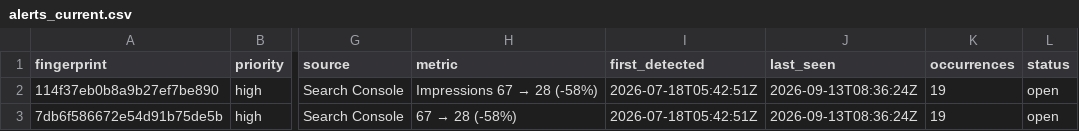
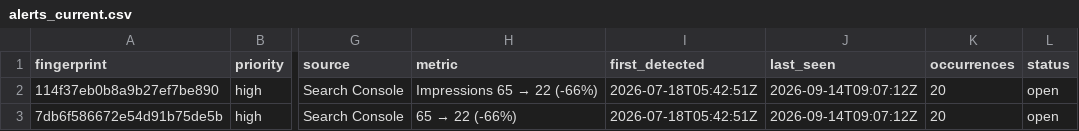
Before and after one commit to hamidrasheed350-hue/engineerwala-seo-tracker, a CSV file: data/alerts_current.csv, drawn as a sheet; only a part is shown, gaps mark what is left out; the diff names each change by its address in the sheet, - before the commit and + after, or states it on an @@ line.

```diff
--- a/data/alerts_current.csv
+++ b/data/alerts_current.csv
@@ H2 (metric): Impressions 67 → 28 (-58%) → Impressions 65 → 22 (-66%) @@
-J2:J3 (last_seen): 2026-09-13T08:36:24Z
+J2:J3 (last_seen): 2026-09-14T09:07:12Z
-K2:K3 (occurrences): 19
+K2:K3 (occurrences): 20
@@ H3 (metric): 67 → 28 (-58%) → 65 → 22 (-66%) @@
```
Also changed, not shown: data/alerts_log.csv, data/high_issues.csv, 16 other files.
